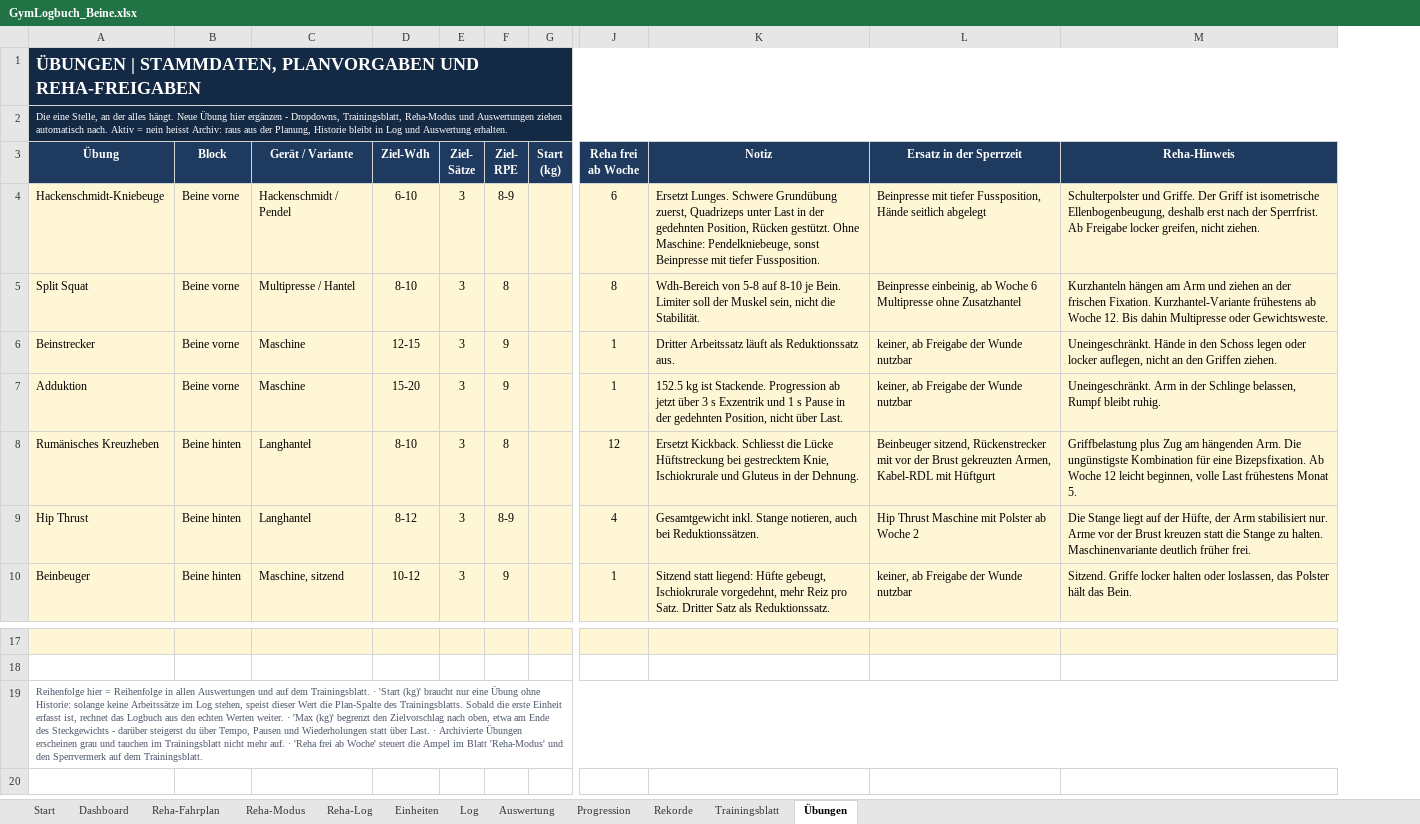
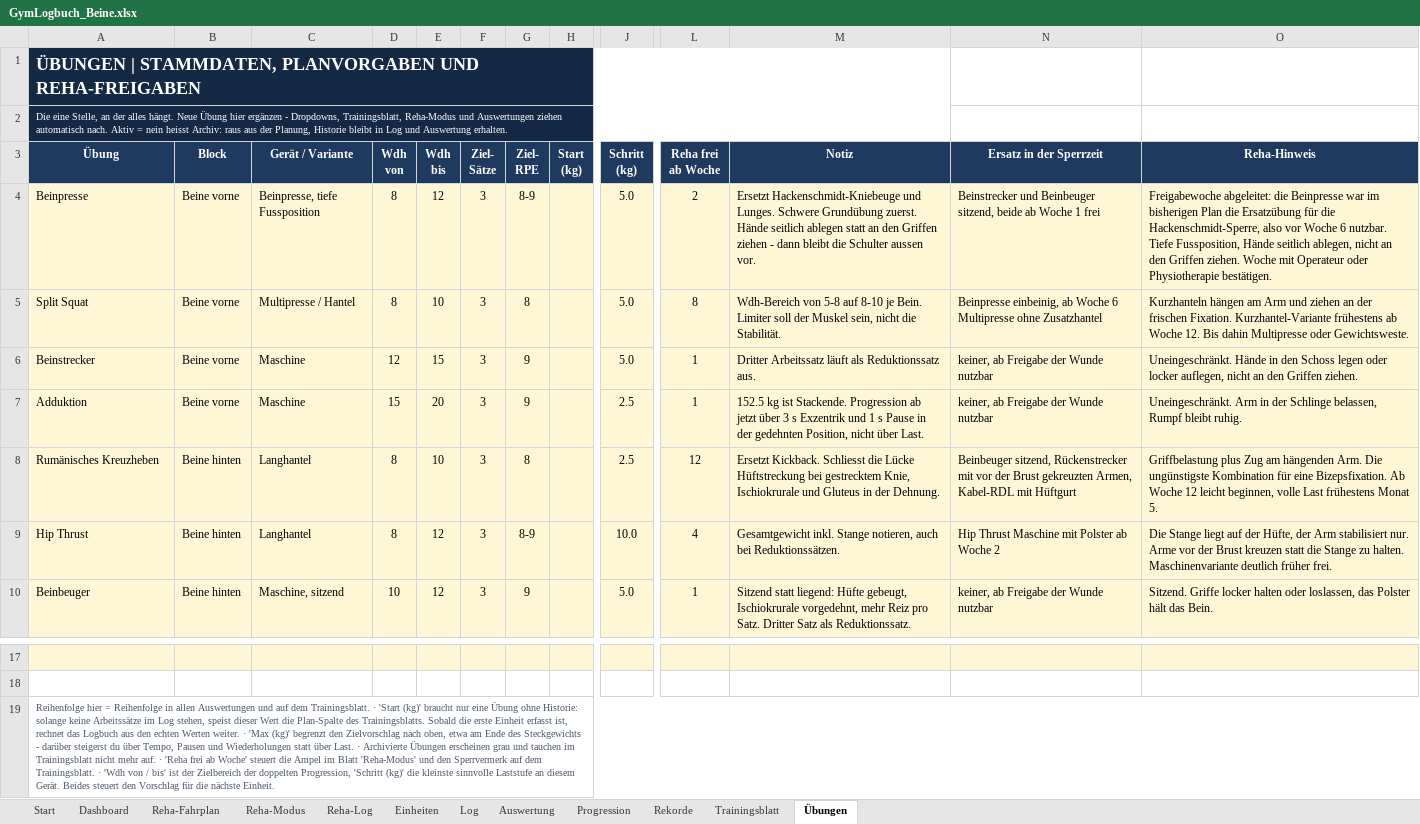
Before and after one commit to Ghostburaq/Burak, an Excel workbook: gym/GymLogbuch_Beine.xlsx, sheet Übungen, drawn as a sheet; only a part is shown, gaps mark what is left out; values as stored, in another font and other column widths than the file's, no borders; removed rows and columns are numbered as before the commit, all else as after; the diff names each change by its address in the sheet, - before the commit and + after, or states it on an @@ line.

```diff
--- a/gym/GymLogbuch_Beine.xlsx (sheet Übungen)
+++ b/gym/GymLogbuch_Beine.xlsx (sheet Übungen)
-column D (Ziel-Wdh), rows 4-10: 6-10 | 8-10 | 12-15 | 15-20 | 8-10 | 8-12 | 10-12
+column D (Wdh von), rows 4-10: 8 | 8 | 12 | 15 | 8 | 8 | 10
+column E (Wdh bis), rows 4-10: 12 | 10 | 15 | 20 | 10 | 12 | 12
+column J (Schritt (kg)), rows 4-10: 5.0 | 5.0 | 5.0 | 2.5 | 2.5 | 10.0 | 5.0
-A1:M1 merged
+A1:M1 merged
-N1:O2 fill: #142A44
+N1:O2 fill: none
-A2:M2 merged
+A2:M2 merged
-A4 (Übung): Hackenschmidt-Kniebeuge
+A4 (Übung): Beinpresse
-C4 (Gerät / Variante): Hackenschmidt / Pendel
+C4 (Gerät / Variante): Beinpresse, tiefe Fussposition
-L4 (Reha frei ab Woche): 6
+L4 (Reha frei ab Woche): 2
-M4 (Notiz): Ersetzt Lunges. Schwere Grundübung zuerst, Quadrizeps unter Last in der gedehnten Position, Rücken gestützt. Ohne Maschine: Pendelkniebeuge, sonst Beinpresse mit tiefer Fussposition.
+M4 (Notiz): Ersetzt Hackenschmidt-Kniebeuge und Lunges. Schwere Grundübung zuerst. Hände seitlich ablegen statt an den Griffen ziehen - dann bleibt die Schulter aussen vor.
-N4 (Ersatz in der Sperrzeit): Beinpresse mit tiefer Fussposition, Hände seitlich abgelegt
+N4 (Ersatz in der Sperrzeit): Beinstrecker und Beinbeuger sitzend, beide ab Woche 1 frei
-O4 (Reha-Hinweis): Schulterpolster und Griffe. Der Griff ist isometrische Ellenbogenbeugung, deshalb erst nach der Sperrfrist. Ab Freigabe locker greifen, nicht ziehen.
+O4 (Reha-Hinweis): Freigabewoche abgeleitet: die Beinpresse war im bisherigen Plan die Ersatzübung für die Hackenschmidt-Sperre, also vor Woche 6 nutzbar. Tiefe Fussposition, Hände seitlich ablegen, nicht an den Griffen ziehen. Woche mit Operateur oder Physiotherapie bestätigen.
-A19 (Übung): …dem Trainingsblatt.
+A19 (Übung): …dem Trainingsblatt. · 'Wdh von / bis' ist der Zielbereich der doppelten Progression, 'Schritt (kg)' die kleinste sinnvolle Laststufe an diesem Gerät. Beides steuert den Vorschlag für die nächste Einheit.
```
Also changed, not shown: sheet Trainingsblatt, sheet Rekorde, sheet Reha-Modus, sheet Progression, sheet Start, sheet Auswertung, formulas that keep their value, charts or pictures, gym/GymLogbuch_Beine_PreOP.xlsx, 4 other files.
